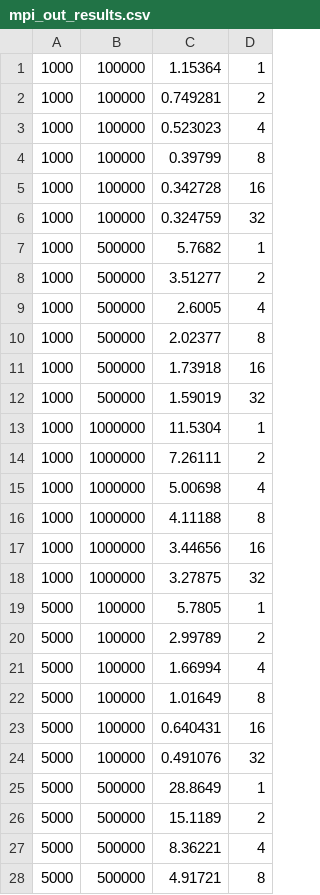
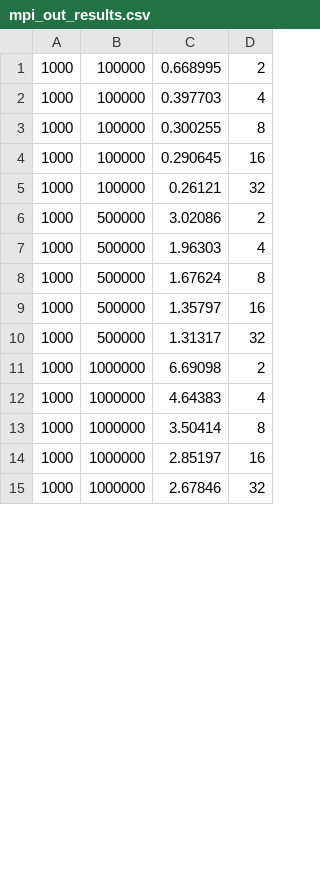
Before and after one commit to Scherp03/Parallelized-Solution-of-1D-Heat-Equation, a CSV file: codes_and_jobs/mpi_out_results.csv, drawn as a sheet; only a part is shown; the diff covers the shown part only.

Commit message:
data from cluster + new plots

```diff
--- a/codes_and_jobs/mpi_out_results.csv
+++ b/codes_and_jobs/mpi_out_results.csv
@@ -1,28 +1,15 @@
-1000,100000,1.15364,1
-1000,100000,0.749281,2
-1000,100000,0.523023,4
-1000,100000,0.39799,8
-1000,100000,0.342728,16
-1000,100000,0.324759,32
-1000,500000,5.7682,1
-1000,500000,3.51277,2
-1000,500000,2.6005,4
-1000,500000,2.02377,8
-1000,500000,1.73918,16
-1000,500000,1.59019,32
-1000,1000000,11.5304,1
-1000,1000000,7.26111,2
-1000,1000000,5.00698,4
-1000,1000000,4.11188,8
-1000,1000000,3.44656,16
-1000,1000000,3.27875,32
-5000,100000,5.7805,1
-5000,100000,2.99789,2
-5000,100000,1.66994,4
-5000,100000,1.01649,8
-5000,100000,0.640431,16
-5000,100000,0.491076,32
-5000,500000,28.8649,1
-5000,500000,15.1189,2
-5000,500000,8.36221,4
-5000,500000,4.91721,8
+1000,100000,0.668995,2
+1000,100000,0.397703,4
+1000,100000,0.300255,8
+1000,100000,0.290645,16
+1000,100000,0.26121,32
+1000,500000,3.02086,2
+1000,500000,1.96303,4
+1000,500000,1.67624,8
+1000,500000,1.35797,16
+1000,500000,1.31317,32
+1000,1000000,6.69098,2
+1000,1000000,4.64383,4
+1000,1000000,3.50414,8
+1000,1000000,2.85197,16
+1000,1000000,2.67846,32
```
Also changed, not shown: 15 added rows, 11 removed rows and 15 edited cells elsewhere in this file, codes_and_jobs/omp_out_results.csv, 28 other files.
